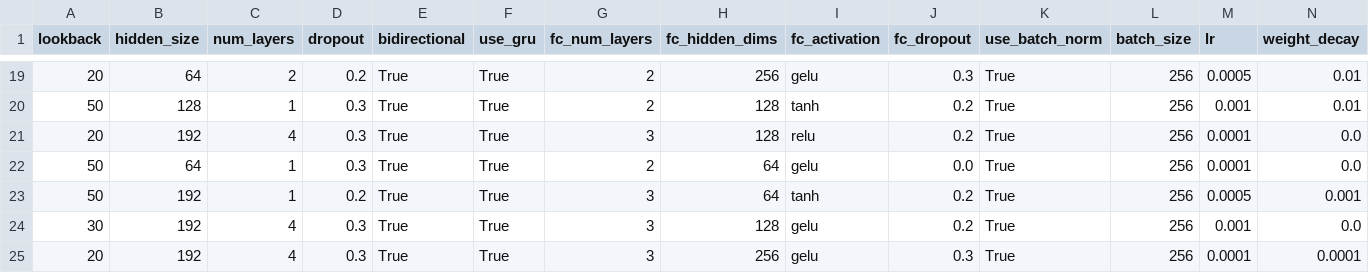
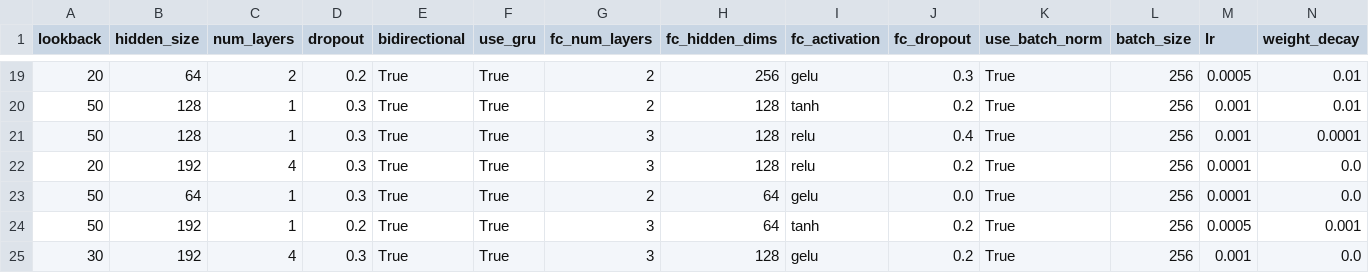
Before and after one commit to DerrickUnleashed/Wundering, a CSV file: exploration/models/bruteforce_search_results_20251025_153618.csv, drawn as a sheet; only a part is shown, gaps mark what is left out; the shorter side is filled out with more unchanged rows; rows hold the shown columns only; the diff names each change by its address in the sheet, - before the commit and + after, or states it on an @@ line.

Commit message:
new best R2 = 0.3769

```diff
--- a/exploration/models/bruteforce_search_results_20251025_153618.csv
+++ b/exploration/models/bruteforce_search_results_20251025_153618.csv
+row 21: 50 | 128 | 1 | 0.3 | True | True | 3 | 128 | relu | 0.4 | True | 256 | 0.001 | 0.0001
```
Also changed, not shown: 13 other files.
